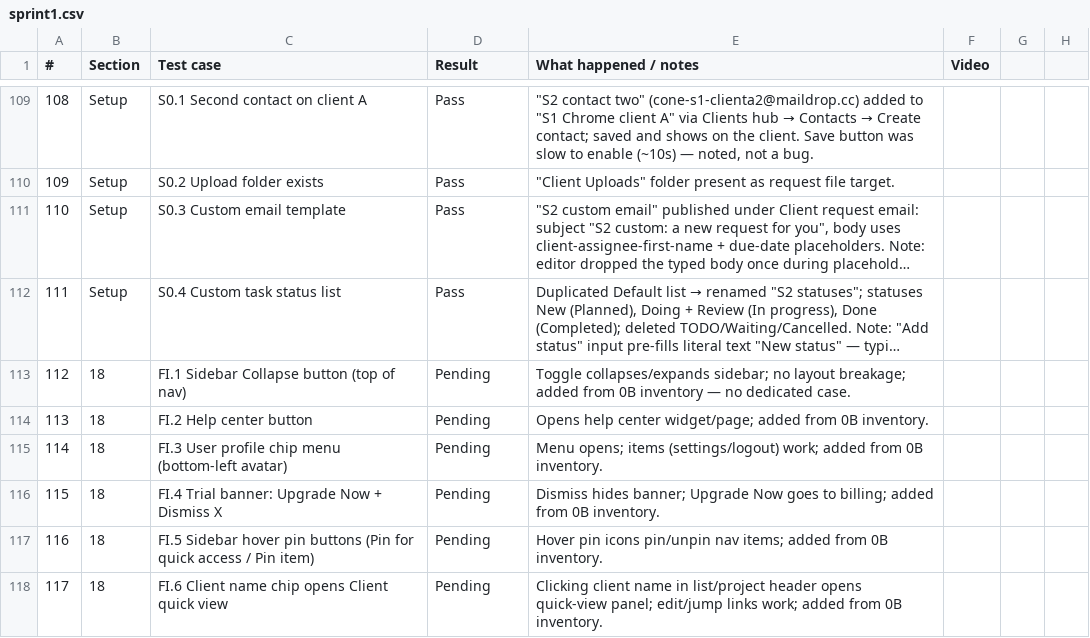
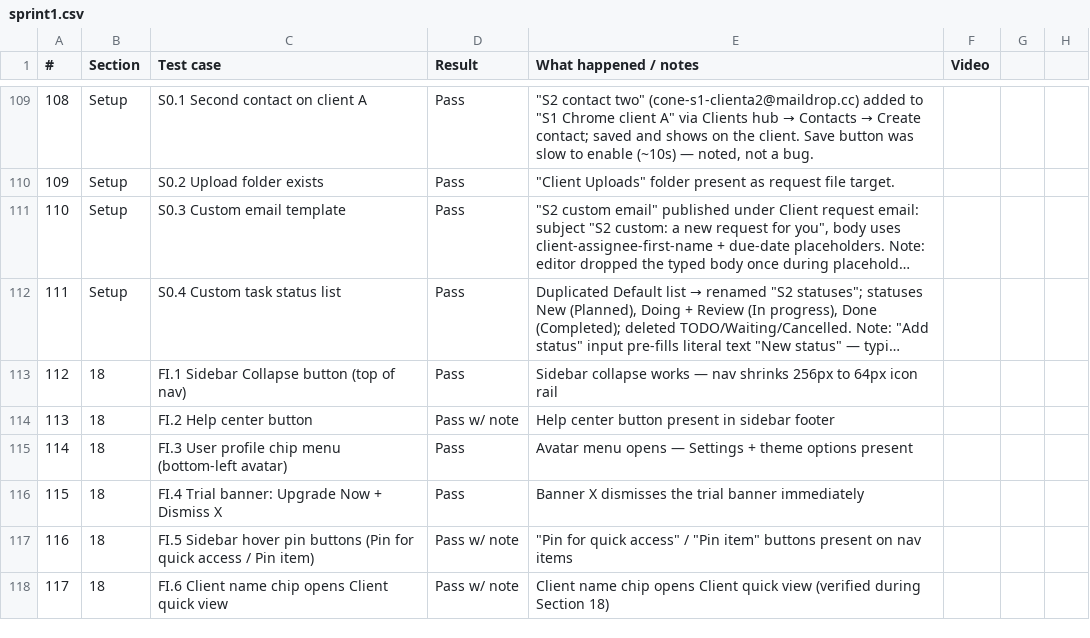
Before and after one commit to Othaapavi/cone-bug-videos, a CSV file: sprint1.csv, drawn as a sheet; only a part is shown, gaps mark what is left out; long unchanged cells end in …; the diff covers the shown part only; the diff names each change by its address in the sheet, - before the commit and + after, or states it on an @@ line.

```diff
--- a/sprint1.csv
+++ b/sprint1.csv
-D113 (Result): Pending
+D113 (Result): Pass
-E113 (What happened / notes): Toggle collapses/expands sidebar; no layout breakage; added from 0B inventory — no dedicated case.
+E113 (What happened / notes): Sidebar collapse works — nav shrinks 256px to 64px icon rail
-D114 (Result): Pending
+D114 (Result): Pass w/ note
-E114 (What happened / notes): Opens help center widget/page; added from 0B inventory.
+E114 (What happened / notes): Help center button present in sidebar footer
-D115:D116 (Result): Pending
+D115:D116 (Result): Pass
-E115 (What happened / notes): Menu opens; items (settings/logout) work; added from 0B inventory.
+E115 (What happened / notes): Avatar menu opens — Settings + theme options present
-E116 (What happened / notes): Dismiss hides banner; Upgrade Now goes to billing; added from 0B inventory.
+E116 (What happened / notes): Banner X dismisses the trial banner immediately
-D117:D118 (Result): Pending
+D117:D118 (Result): Pass w/ note
-E117 (What happened / notes): Hover pin icons pin/unpin nav items; added from 0B inventory.
+E117 (What happened / notes): "Pin for quick access" / "Pin item" buttons present on nav items
-E118 (What happened / notes): Clicking client name in list/project header opens quick-view panel; edit/jump links work; added from 0B inventory.
+E118 (What happened / notes): Client name chip opens Client quick view (verified during Section 18)
```
Also changed, not shown: 70 edited cells elsewhere in this file, 1 other file.
